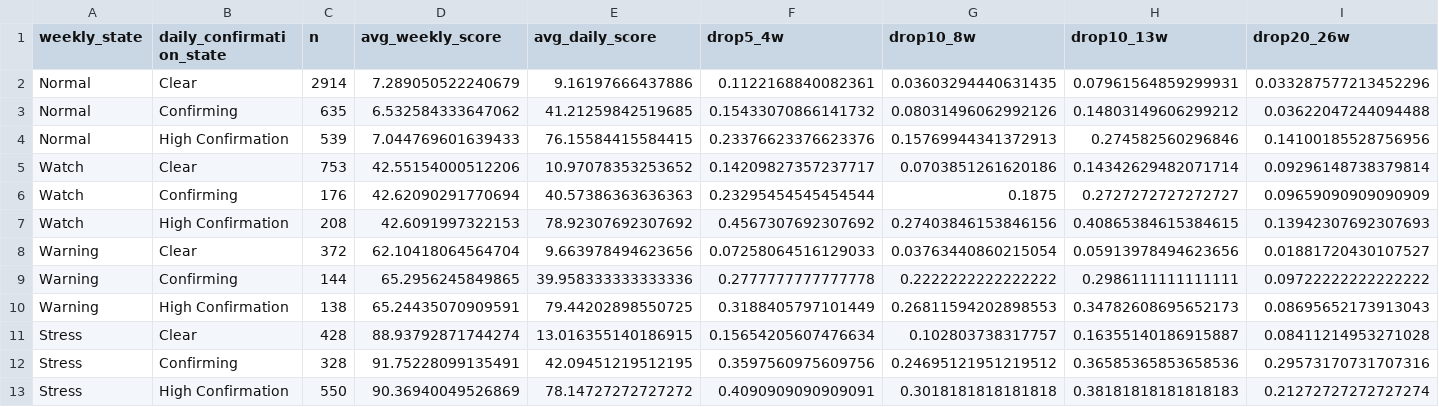
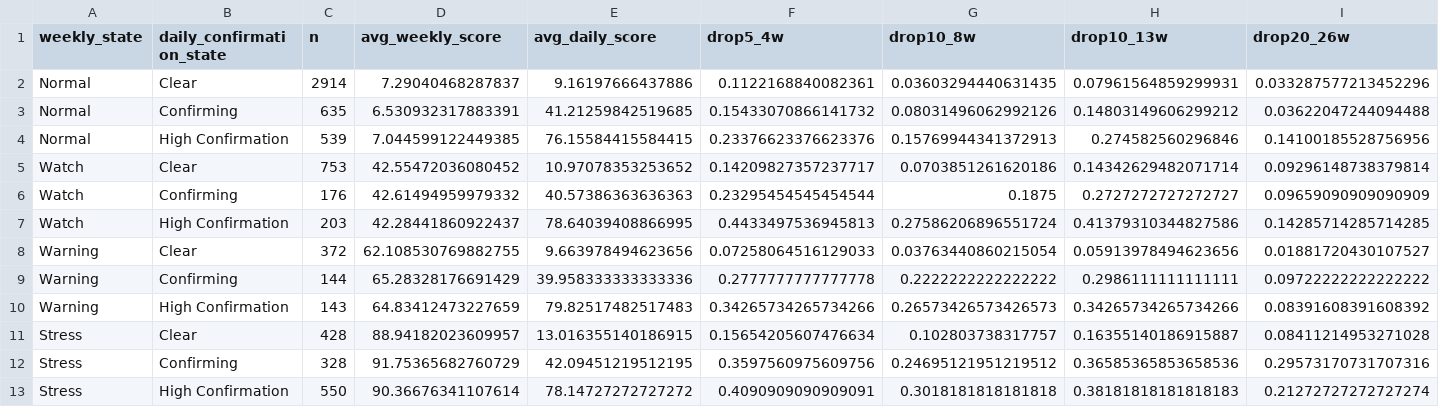
Before and after one commit to emkcufslp-kfc/Makret-Bull-and-Bear-Trap, a CSV file: exports/crash_predictor_study/daily_confirmation_evaluation.csv, drawn as a sheet; only a part is shown; removed rows and columns are numbered as before the commit, all else as after; rows hold the shown columns only; the diff names each change by its address in the sheet, - before the commit and + after, or states it on an @@ line.

```diff
--- a/exports/crash_predictor_study/daily_confirmation_evaluation.csv
+++ b/exports/crash_predictor_study/daily_confirmation_evaluation.csv
-D2 (avg_weekly_score): 7.289050522240679
+D2 (avg_weekly_score): 7.29040468287837
-D3 (avg_weekly_score): 6.532584333647062
+D3 (avg_weekly_score): 6.530932317883391
-D4 (avg_weekly_score): 7.044769601639433
+D4 (avg_weekly_score): 7.044599122449385
-D5 (avg_weekly_score): 42.55154000512206
+D5 (avg_weekly_score): 42.55472036080452
-D6 (avg_weekly_score): 42.62090291770694
+D6 (avg_weekly_score): 42.61494959979332
-row 7: Watch | High Confirmation | 208 | 42.6091997322153 | 78.92307692307692 | 0.4567307692307692 | 0.27403846153846156 | 0.40865384615384615 | 0.13942307692307693
+row 7: Watch | High Confirmation | 203 | 42.28441860922437 | 78.64039408866995 | 0.4433497536945813 | 0.27586206896551724 | 0.41379310344827586 | 0.14285714285714285
-D8 (avg_weekly_score): 62.10418064564704
+D8 (avg_weekly_score): 62.108530769882755
-D9 (avg_weekly_score): 65.2956245849865
+D9 (avg_weekly_score): 65.28328176691429
-row 10: Warning | High Confirmation | 138 | 65.24435070909591 | 79.44202898550725 | 0.3188405797101449 | 0.26811594202898553 | 0.34782608695652173 | 0.08695652173913043
+row 10: Warning | High Confirmation | 143 | 64.83412473227659 | 79.82517482517483 | 0.34265734265734266 | 0.26573426573426573 | 0.34265734265734266 | 0.08391608391608392
-D11 (avg_weekly_score): 88.93792871744274
+D11 (avg_weekly_score): 88.94182023609957
-D12 (avg_weekly_score): 91.75228099135491
+D12 (avg_weekly_score): 91.75365682760729
-D13 (avg_weekly_score): 90.36940049526869
+D13 (avg_weekly_score): 90.36676341107614
```
Also changed, not shown: exports/crash_predictor_study/composite_risk_bins.csv, exports/crash_predictor_study/latest_signal_snapshot.csv, 2 other files.
